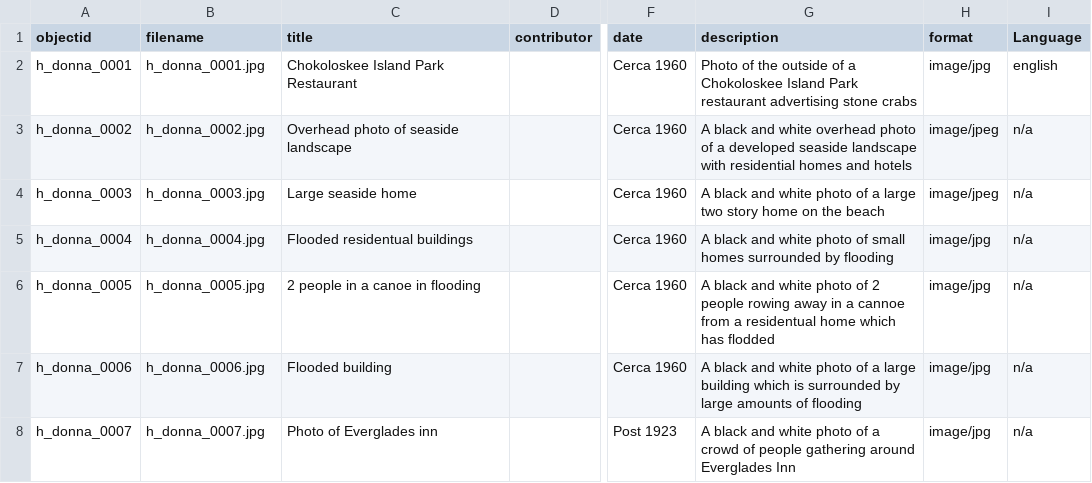
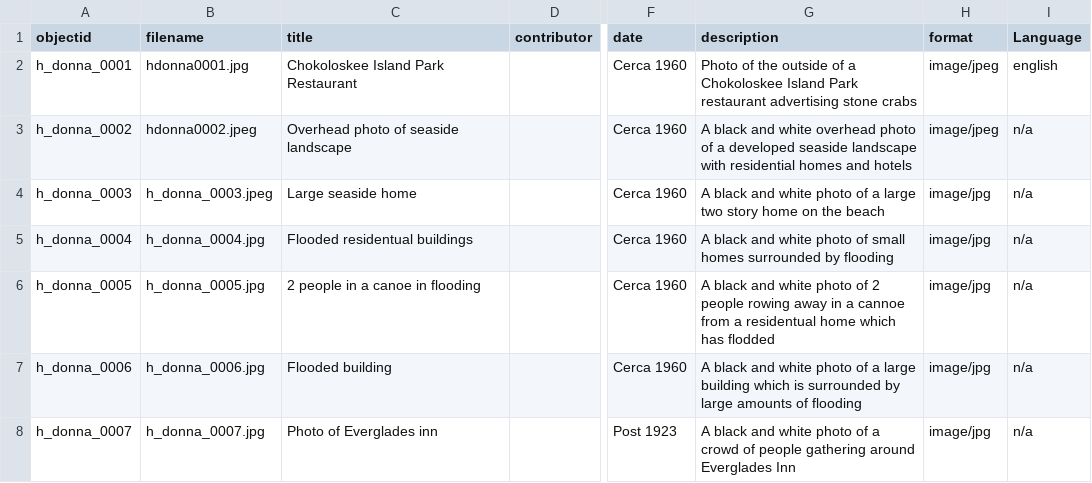
Before and after one commit to JCathey8080/JC8080Project3080, a CSV file: _data/metadata3080.csv, drawn as a sheet; only a part is shown, gaps mark what is left out; the diff names each change by its address in the sheet, - before the commit and + after, or states it on an @@ line.

Commit message:
Update metadata3080.csv

```diff
--- a/_data/metadata3080.csv
+++ b/_data/metadata3080.csv
-B2 (filename): h_donna_0001.jpg
+B2 (filename): hdonna0001.jpg
-H2 (format): image/jpg
+H2 (format): image/jpeg
-B3 (filename): h_donna_0002.jpg
+B3 (filename): hdonna0002.jpeg
-B4 (filename): h_donna_0003.jpg
+B4 (filename): h_donna_0003.jpeg
-H4 (format): image/jpeg
+H4 (format): image/jpg
```
